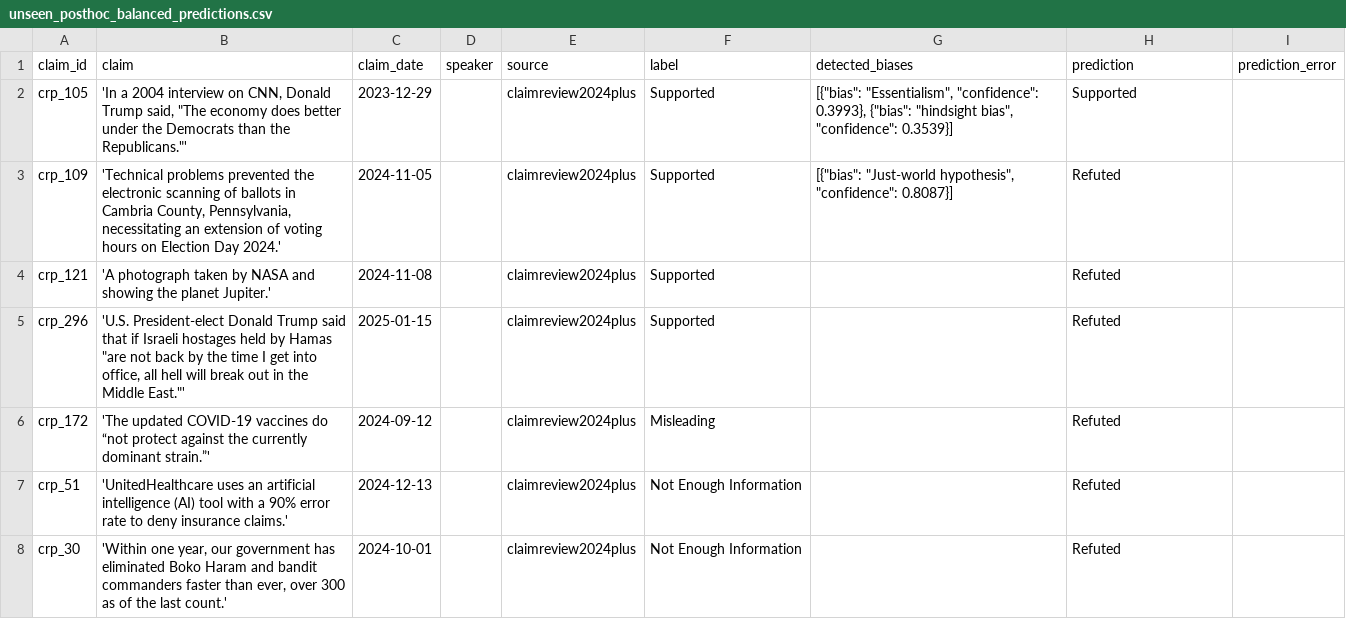
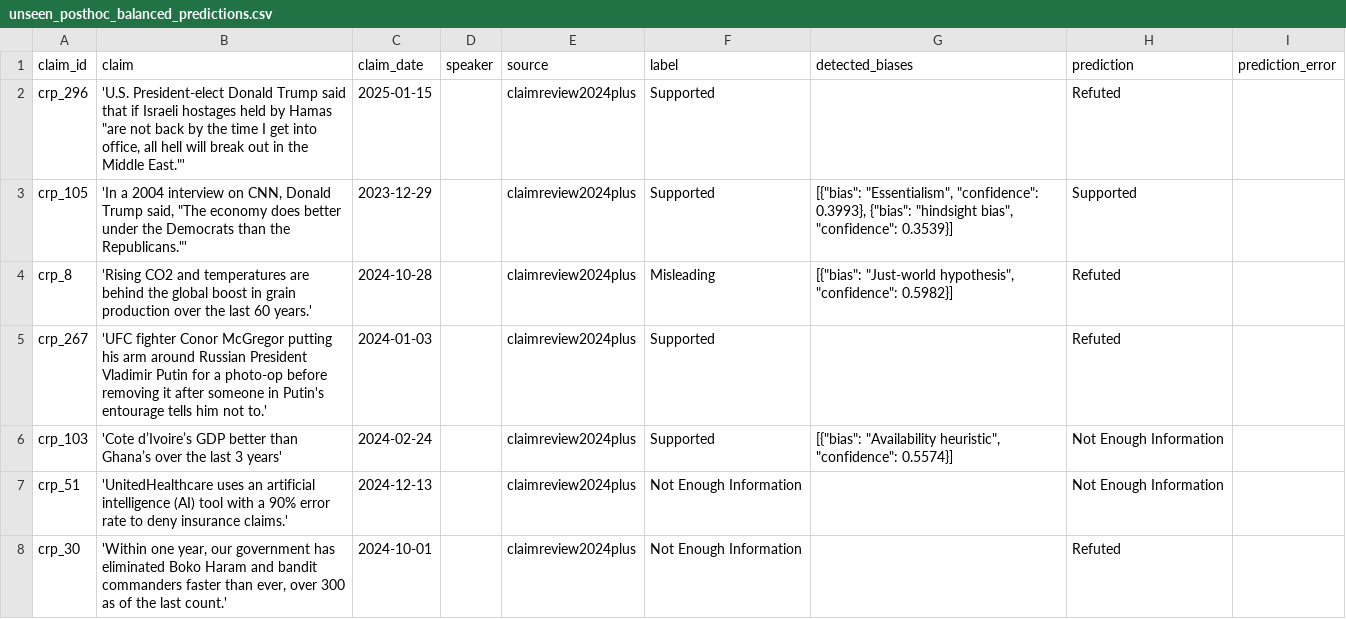
Before and after one commit to MohammadAmanlou/NewClaimFactCheck, a CSV file: results/meta-llama/llama-3_1-70b-instruct/crp_bias_all/naive/posthoc_balanced/unseen/unseen_posthoc_balanced_predictions.csv, drawn as a sheet.

```diff
--- a/results/meta-llama/llama-3_1-70b-instruct/crp_bias_all/naive/posthoc_balanced/unseen/unseen_posthoc_balanced_predictions.csv
+++ b/results/meta-llama/llama-3_1-70b-instruct/crp_bias_all/naive/posthoc_balanced/unseen/unseen_posthoc_balanced_predictions.csv
@@ -1,8 +1,8 @@
 claim_id,claim,claim_date,speaker,source,label,detected_biases,prediction,prediction_error
+crp_296,"'U.S. President-elect Donald Trump said that if Israeli hostages held by Hamas ""are not back by the time I get into office, all hell will break out in the Middle East.""'",2025-01-15,,claimreview2024plus,Supported,,Refuted,
 crp_105,"'In a 2004 interview on CNN, Donald Trump said, ""The economy does better under the Democrats than the Republicans.""'",2023-12-29,,claimreview2024plus,Supported,"[{""bias"": ""Essentialism"", ""confidence"": 0.3993}, {""bias"": ""hindsight bias"", ""confidence"": 0.3539}]",Supported,
-crp_109,"'Technical problems prevented the electronic scanning of ballots in Cambria County, Pennsylvania, necessitating an extension of voting hours on Election Day 2024.'",2024-11-05,,claimreview2024plus,Supported,"[{""bias"": ""Just-world hypothesis"", ""confidence"": 0.8087}]",Refuted,
-crp_121,'A photograph taken by NASA and showing the planet Jupiter.',2024-11-08,,claimreview2024plus,Supported,,Refuted,
-crp_296,"'U.S. President-elect Donald Trump said that if Israeli hostages held by Hamas ""are not back by the time I get into office, all hell will break out in the Middle East.""'",2025-01-15,,claimreview2024plus,Supported,,Refuted,
-crp_172,'The updated COVID-19 vaccines do “not protect against the currently dominant strain.”',2024-09-12,,claimreview2024plus,Misleading,,Refuted,
-crp_51,'UnitedHealthcare uses an artificial intelligence (AI) tool with a 90% error rate to deny insurance claims.',2024-12-13,,claimreview2024plus,Not Enough Information,,Refuted,
+crp_8,'Rising CO2 and temperatures are behind the global boost in grain production over the last 60 years.',2024-10-28,,claimreview2024plus,Misleading,"[{""bias"": ""Just-world hypothesis"", ""confidence"": 0.5982}]",Refuted,
+crp_267,'UFC fighter Conor McGregor putting his arm around Russian President Vladimir Putin for a photo-op before removing it after someone in Putin's entourage tells him not to.',2024-01-03,,claimreview2024plus,Supported,,Refuted,
+crp_103,'Cote d’Ivoire’s GDP better than Ghana’s over the last 3 years',2024-02-24,,claimreview2024plus,Supported,"[{""bias"": ""Availability heuristic"", ""confidence"": 0.5574}]",Not Enough Information,
+crp_51,'UnitedHealthcare uses an artificial intelligence (AI) tool with a 90% error rate to deny insurance claims.',2024-12-13,,claimreview2024plus,Not Enough Information,,Not Enough Information,
 crp_30,"'Within one year, our government has eliminated Boko Haram and bandit commanders faster than ever, over 300 as of the last count.'",2024-10-01,,claimreview2024plus,Not Enough Information,,Refuted,
```
Also changed, not shown: results/meta-llama/llama-3_1-70b-instruct/crp_bias_all/cognitive_bias_aware/posthoc_balanced/unseen/unseen_posthoc_balanced_predictions.csv, results/meta-llama/llama-3_1-70b-instruct/crp_bias_all/cognitive_bias_aware/unseen/unseen_predictions.csv, 56 other files.
